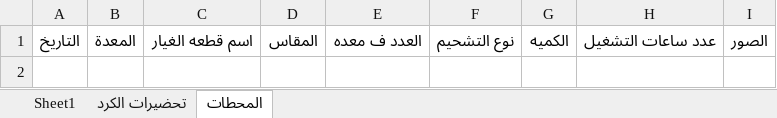
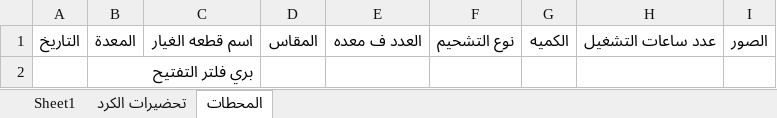
Before and after one commit to mahmedabdallh123/spare-part, an Excel workbook: 1.xlsx, sheet المحطات, drawn as a sheet; values as stored, in another font and other column widths than the file's, no borders; the diff names each change by its address in the sheet, - before the commit and + after, or states it on an @@ line.

Commit message:
تحديث البيانات - 2026-04-11 07:48:25

```diff
--- a/1.xlsx (sheet المحطات)
+++ b/1.xlsx (sheet المحطات)
+row 2:  | بري فلتر التفتيح
```
